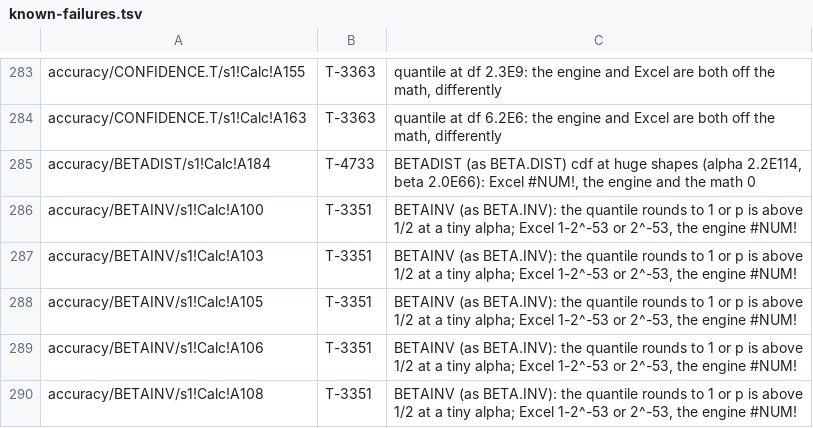
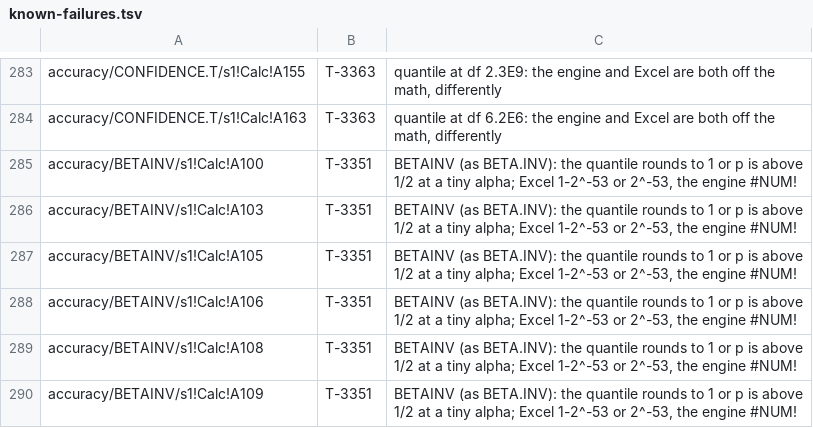
Before and after one commit to SteveCoInc/rustsheet, a TSV file: eval/accuracy/known-failures.tsv, drawn as a sheet; only a part is shown, gaps mark what is left out; the shorter side is filled out with more unchanged rows.

```diff
--- a/eval/accuracy/known-failures.tsv
+++ b/eval/accuracy/known-failures.tsv
@@ -284,3 +284,2 @@ accuracy/CONFIDENCE.T/s1!Calc!A155	T-3363	quantile at df 2.3E9: the engine and E
 accuracy/CONFIDENCE.T/s1!Calc!A163	T-3363	quantile at df 6.2E6: the engine and Excel are both off the math, differently
-accuracy/BETADIST/s1!Calc!A184	T-4733	BETADIST (as BETA.DIST) cdf at huge shapes (alpha 2.2E114, beta 2.0E66): Excel #NUM!, the engine and the math 0
 accuracy/BETAINV/s1!Calc!A100	T-3351	BETAINV (as BETA.INV): the quantile rounds to 1 or p is above 1/2 at a tiny alpha; Excel 1-2^-53 or 2^-53, the engine #NUM!
```
Also changed, not shown: 24 other files.
